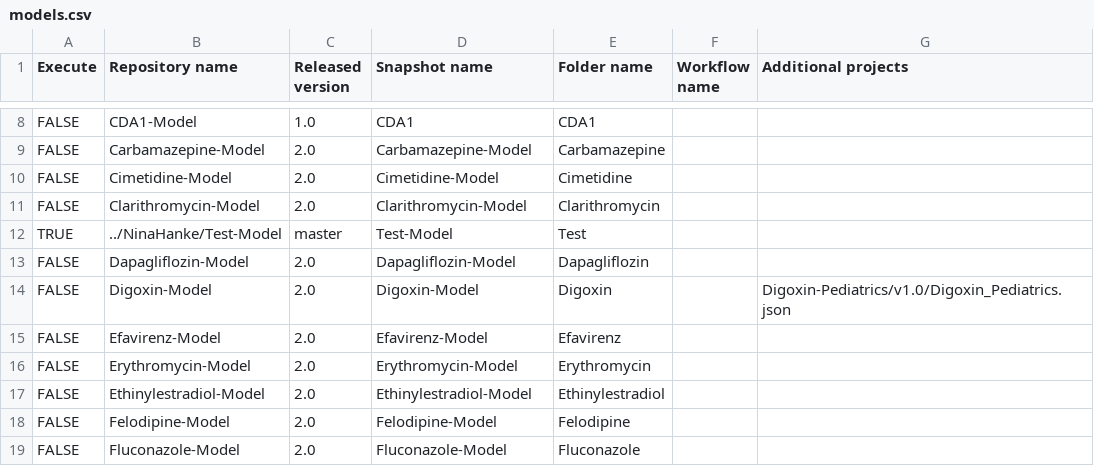
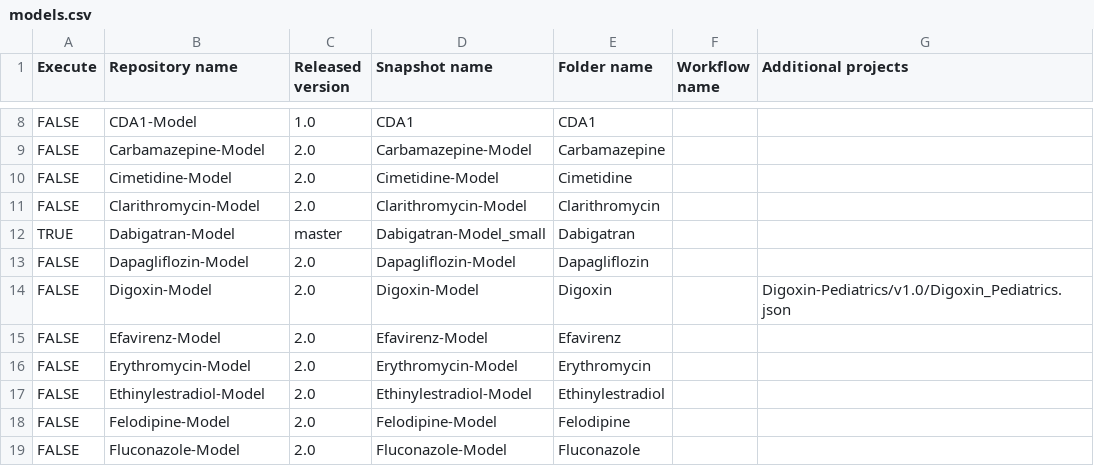
Before and after one commit to NinaHanke/Create-Qualification-Reports, a CSV file: models.csv, drawn as a sheet; only a part is shown, gaps mark what is left out; removed rows and columns are numbered as before the commit, all else as after; the diff names each change by its address in the sheet, - before the commit and + after, or states it on an @@ line.

Commit message:
Update models.csv

```diff
--- a/models.csv
+++ b/models.csv
-row 12: TRUE | ../NinaHanke/Test-Model | master | Test-Model | Test
+row 12: TRUE | Dabigatran-Model | master | Dabigatran-Model_small | Dabigatran
```
